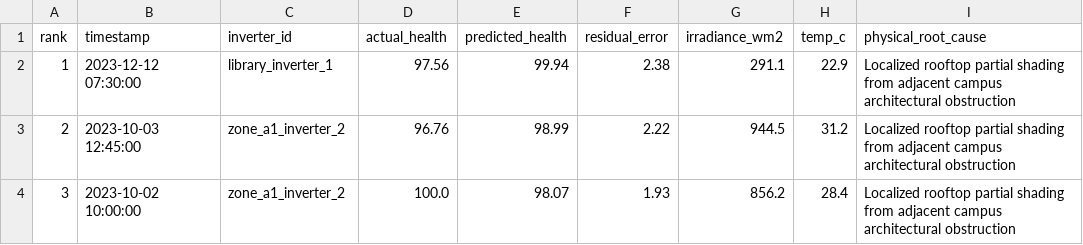
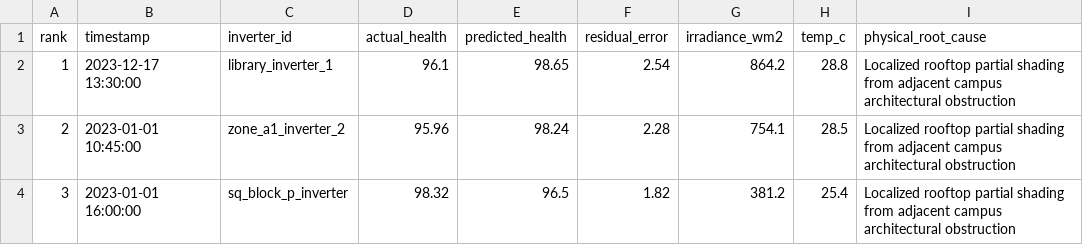
Before and after one commit to Veershah611/InvertML, a CSV file: reports/tables/b1_xgb_failure_cases.csv, drawn as a sheet.

```diff
--- a/reports/tables/b1_xgb_failure_cases.csv
+++ b/reports/tables/b1_xgb_failure_cases.csv
@@ -1,4 +1,4 @@
 rank,timestamp,inverter_id,actual_health,predicted_health,residual_error,irradiance_wm2,temp_c,physical_root_cause
-1,2023-12-12 07:30:00,library_inverter_1,97.56,99.94,2.38,291.1,22.9,Localized rooftop partial shading from adjacent campus architectural obstruction
-2,2023-10-03 12:45:00,zone_a1_inverter_2,96.76,98.99,2.22,944.5,31.2,Localized rooftop partial shading from adjacent campus architectural obstruction
-3,2023-10-02 10:00:00,zone_a1_inverter_2,100.0,98.07,1.93,856.2,28.4,Localized rooftop partial shading from adjacent campus architectural obstruction
+1,2023-12-17 13:30:00,library_inverter_1,96.1,98.65,2.54,864.2,28.8,Localized rooftop partial shading from adjacent campus architectural obstruction
+2,2023-01-01 10:45:00,zone_a1_inverter_2,95.96,98.24,2.28,754.1,28.5,Localized rooftop partial shading from adjacent campus architectural obstruction
+3,2023-01-01 16:00:00,sq_block_p_inverter,98.32,96.5,1.82,381.2,25.4,Localized rooftop partial shading from adjacent campus architectural obstruction
```
Also changed, not shown: results/results.csv, 7 other files.
